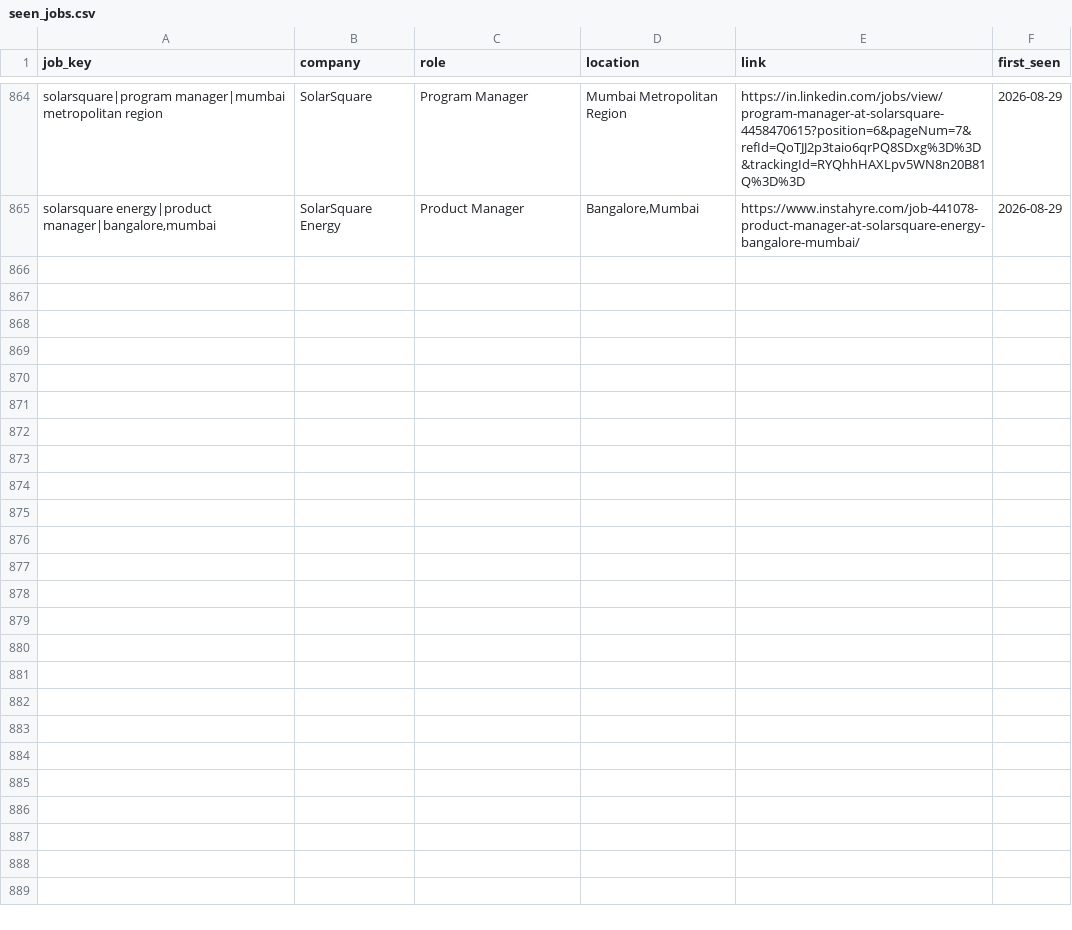
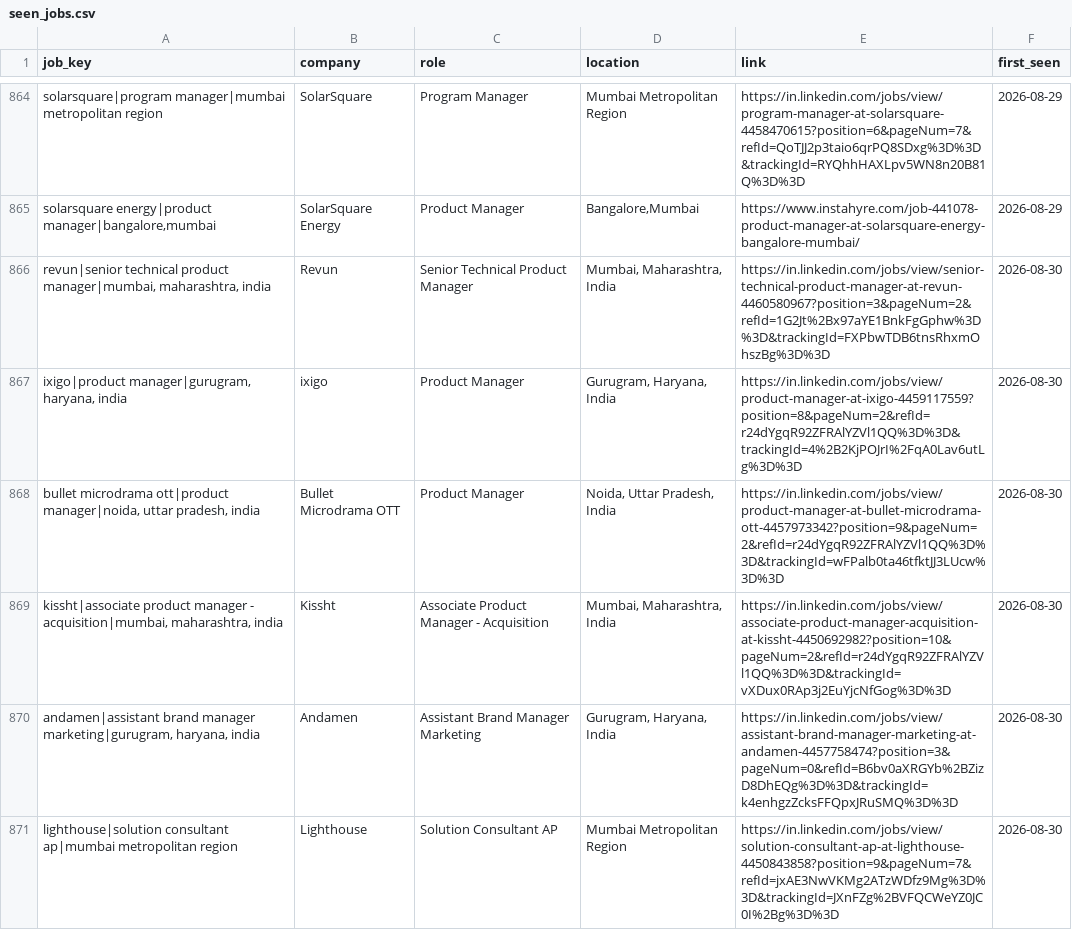
Before and after one commit to yamini1312singh/job-crawler, a CSV file: data/seen_jobs.csv, drawn as a sheet; only a part is shown, gaps mark what is left out; the diff names each change by its address in the sheet, - before the commit and + after, or states it on an @@ line.

```diff
--- a/data/seen_jobs.csv
+++ b/data/seen_jobs.csv
+row 866: revun|senior technical product manager|mumbai, maharashtra, india | Revun | Senior Technical Product Manager | Mumbai, Maharashtra, India | https://in.linkedin.com/jobs/view/senior-technical-product-manager-at-revun-4460580967?position=3&pageNum=2&refId=1G2Jt%2Bx97aYE1BnkFgGphw%3D%3D&trackingId=FXPbwTDB6tnsRhxmOhszBg%3D%3D | 2026-08-30
+row 867: ixigo|product manager|gurugram, haryana, india | ixigo | Product Manager | Gurugram, Haryana, India | https://in.linkedin.com/jobs/view/product-manager-at-ixigo-4459117559?position=8&pageNum=2&refId=r24dYgqR92ZFRAlYZVl1QQ%3D%3D&trackingId=4%2B2KjPOJrI%2FqA0Lav6utLg%3D%3D | 2026-08-30
+row 868: bullet microdrama ott|product manager|noida, uttar pradesh, india | Bullet Microdrama OTT | Product Manager | Noida, Uttar Pradesh, India | https://in.linkedin.com/jobs/view/product-manager-at-bullet-microdrama-ott-4457973342?position=9&pageNum=2&refId=r24dYgqR92ZFRAlYZVl1QQ%3D%3D&trackingId=wFPalb0ta46tfktJJ3LUcw%3D%3D | 2026-08-30
+row 869: kissht|associate product manager - acquisition|mumbai, maharashtra, india | Kissht | Associate Product Manager - Acquisition | Mumbai, Maharashtra, India | https://in.linkedin.com/jobs/view/associate-product-manager-acquisition-at-kissht-4450692982?position=10&pageNum=2&refId=r24dYgqR92ZFRAlYZVl1QQ%3D%3D&trackingId=vXDux0RAp3j2EuYjcNfGog%3D%3D | 2026-08-30
+row 870: andamen|assistant brand manager marketing|gurugram, haryana, india | Andamen | Assistant Brand Manager Marketing | Gurugram, Haryana, India | https://in.linkedin.com/jobs/view/assistant-brand-manager-marketing-at-andamen-4457758474?position=3&pageNum=0&refId=B6bv0aXRGYb%2BZizD8DhEQg%3D%3D&trackingId=k4enhgzZcksFFQpxJRuSMQ%3D%3D | 2026-08-30
+row 871: lighthouse|solution consultant ap|mumbai metropolitan region | Lighthouse | Solution Consultant AP | Mumbai Metropolitan Region | https://in.linkedin.com/jobs/view/solution-consultant-ap-at-lighthouse-4450843858?position=9&pageNum=7&refId=jxAE3NwVKMg2ATzWDfz9Mg%3D%3D&trackingId=JXnFZg%2BVFQCWeYZ0JC0I%2Bg%3D%3D | 2026-08-30
```
Also changed, not shown: data/jobs.csv, 1 other file.
